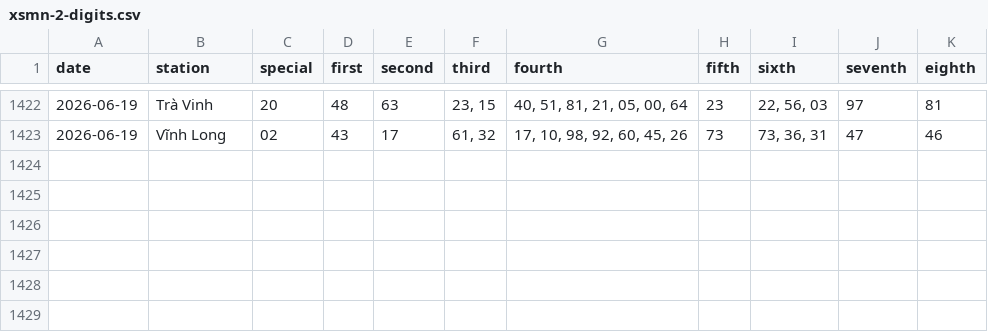
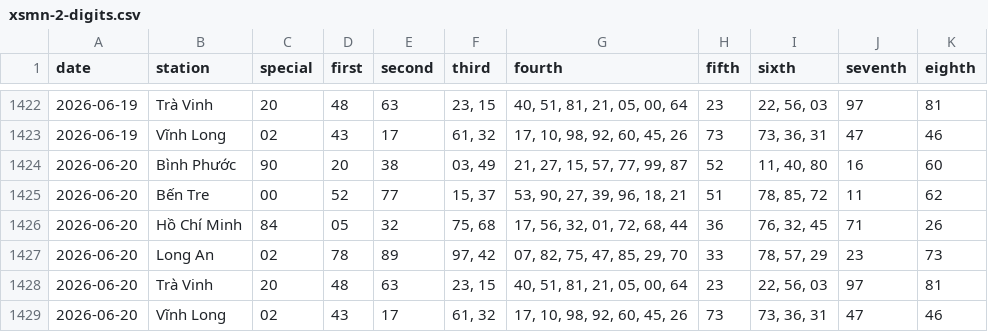
Before and after one commit to tuanseo5t-alt/xsmn-xsmt, a CSV file: data/xsmn/xsmn-2-digits.csv, drawn as a sheet; only a part is shown, gaps mark what is left out.

```diff
--- a/data/xsmn/xsmn-2-digits.csv
+++ b/data/xsmn/xsmn-2-digits.csv
@@ -1423 +1423,7 @@ date,station,special,first,second,third,fourth,fifth,sixth,seventh,eighth
 2026-06-19,Vĩnh Long,02,43,17,"61, 32","17, 10, 98, 92, 60, 45, 26",73,"73, 36, 31",47,46
+2026-06-20,Bình Phước,90,20,38,"03, 49","21, 27, 15, 57, 77, 99, 87",52,"11, 40, 80",16,60
+2026-06-20,Bến Tre,00,52,77,"15, 37","53, 90, 27, 39, 96, 18, 21",51,"78, 85, 72",11,62
+2026-06-20,Hồ Chí Minh,84,05,32,"75, 68","17, 56, 32, 01, 72, 68, 44",36,"76, 32, 45",71,26
+2026-06-20,Long An,02,78,89,"97, 42","07, 82, 75, 47, 85, 29, 70",33,"78, 57, 29",23,73
+2026-06-20,Trà Vinh,20,48,63,"23, 15","40, 51, 81, 21, 05, 00, 64",23,"22, 56, 03",97,81
+2026-06-20,Vĩnh Long,02,43,17,"61, 32","17, 10, 98, 92, 60, 45, 26",73,"73, 36, 31",47,46
```
Also changed, not shown: data/xsmn/xsmn-sparse.csv, data/xsmn/xsmn.csv, 10 other files.
